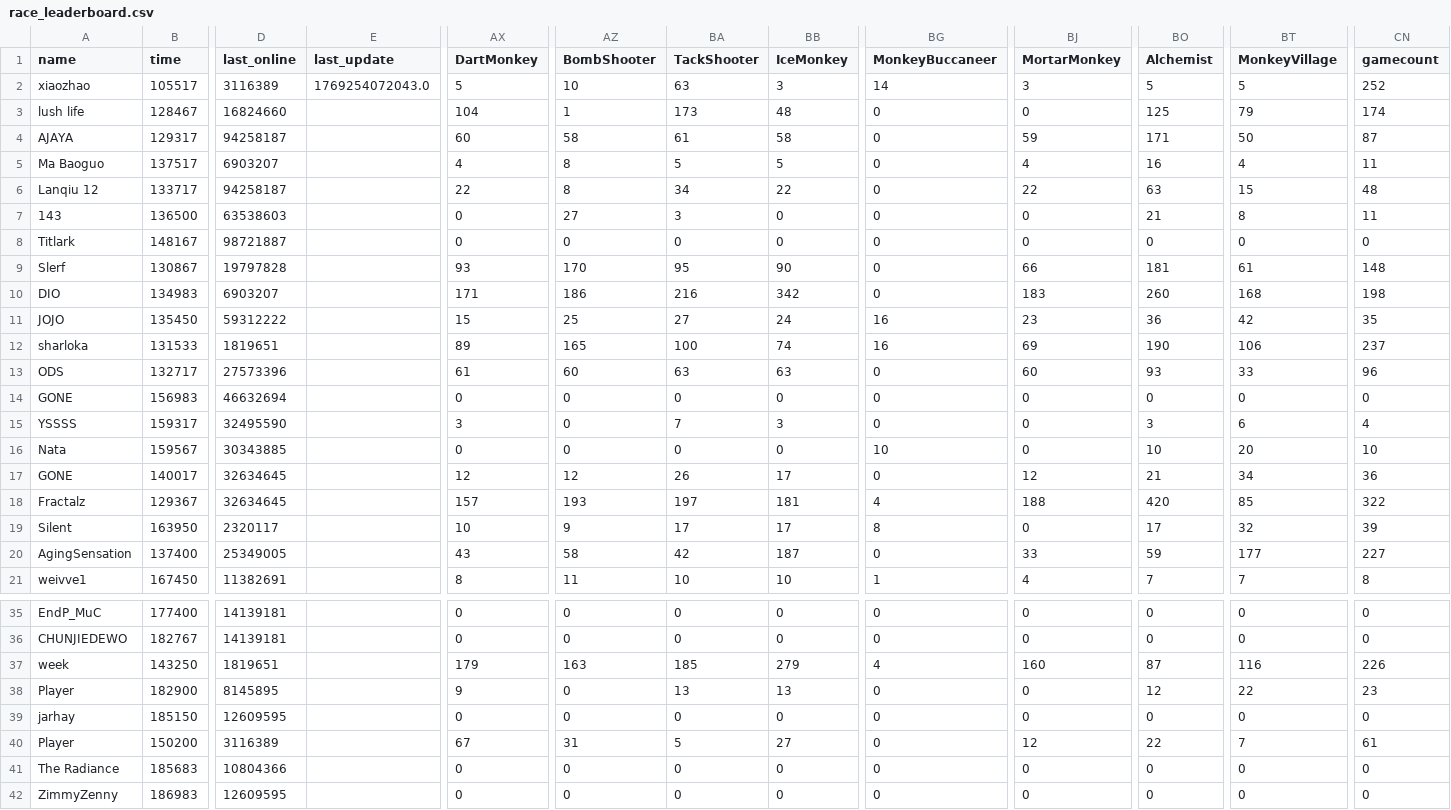
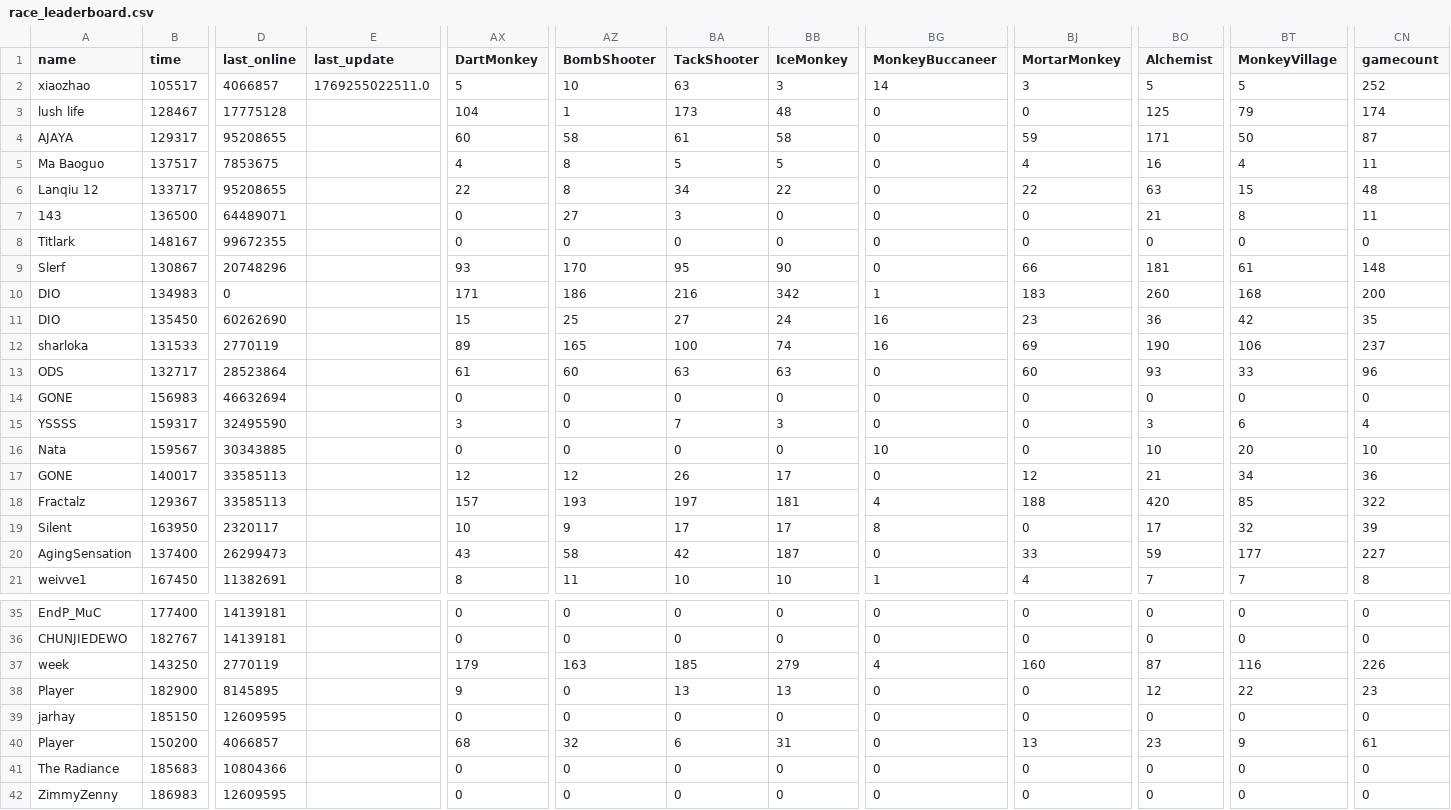
Before and after one commit to ducanup01/btd6race, a CSV file: race_leaderboard.csv, drawn as a sheet; only a part is shown, gaps mark what is left out; the diff covers the shown part only; the diff names each change by its address in the sheet, - before the commit and + after, or states it on an @@ line.

Commit message:
automatic updater

```diff
--- a/race_leaderboard.csv
+++ b/race_leaderboard.csv
-D2 (last_online): 3116389
+D2 (last_online): 4066857
-E2 (last_update): 1769254072043.0
+E2 (last_update): 1769255022511.0
-D3 (last_online): 16824660
+D3 (last_online): 17775128
-D4 (last_online): 94258187
+D4 (last_online): 95208655
-D5 (last_online): 6903207
+D5 (last_online): 7853675
-D6 (last_online): 94258187
+D6 (last_online): 95208655
-D7 (last_online): 63538603
+D7 (last_online): 64489071
-D8 (last_online): 98721887
+D8 (last_online): 99672355
-D9 (last_online): 19797828
+D9 (last_online): 20748296
-D10 (last_online): 6903207
+D10 (last_online): 0
-BG10 (MonkeyBuccaneer): 0
+BG10 (MonkeyBuccaneer): 1
-CN10 (gamecount): 198
+CN10 (gamecount): 200
-A11 (name): JOJO
+A11 (name): DIO
-D11 (last_online): 59312222
+D11 (last_online): 60262690
-D12 (last_online): 1819651
+D12 (last_online): 2770119
-D13 (last_online): 27573396
+D13 (last_online): 28523864
-D17:D18 (last_online): 32634645
+D17:D18 (last_online): 33585113
-D20 (last_online): 25349005
+D20 (last_online): 26299473
-D37 (last_online): 1819651
+D37 (last_online): 2770119
-D40 (last_online): 3116389
+D40 (last_online): 4066857
-AX40 (DartMonkey): 67
+AX40 (DartMonkey): 68
-AZ40 (BombShooter): 31
+AZ40 (BombShooter): 32
-BA40 (TackShooter): 5
+BA40 (TackShooter): 6
-BB40 (IceMonkey): 27
+BB40 (IceMonkey): 31
-BJ40 (MortarMonkey): 12
+BJ40 (MortarMonkey): 13
-BO40 (Alchemist): 22
+BO40 (Alchemist): 23
-BT40 (MonkeyVillage): 7
+BT40 (MonkeyVillage): 9
```
Also changed, not shown: 144 edited cells elsewhere in this file.
